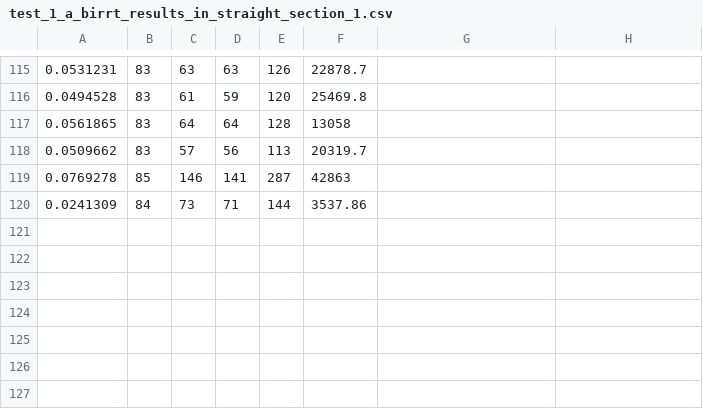
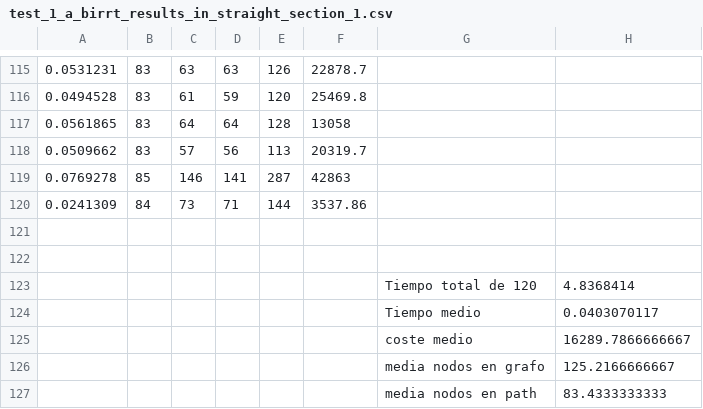
Before and after one commit to robotics-upo/siar_navigation, a CSV file: siar_planner/output_files/csv/test_1_a_birrt_results_in_straight_section_1.csv, drawn as a sheet; only a part is shown, gaps mark what is left out; the diff names each change by its address in the sheet, - before the commit and + after, or states it on an @@ line.

```diff
--- a/siar_planner/output_files/csv/test_1_a_birrt_results_in_straight_section_1.csv
+++ b/siar_planner/output_files/csv/test_1_a_birrt_results_in_straight_section_1.csv
+row 121: (empty)
+row 122: (empty)
+row 123:  |  |  |  |  |  | Tiempo total de 120 | 4.8368414
+row 124:  |  |  |  |  |  | Tiempo medio | 0.0403070117
+row 125:  |  |  |  |  |  | coste medio | 16289.7866666667
+row 126:  |  |  |  |  |  | media nodos en grafo | 125.2166666667
+row 127:  |  |  |  |  |  | media nodos en path | 83.4333333333
```
Also changed, not shown: siar_planner/output_files/csv/test_1_a_trrt_results_in_straight_section_1.csv, siar_planner/output_files/csv/test_1_b_birrt_results_in_straight_section_1.csv, 7 other files.
